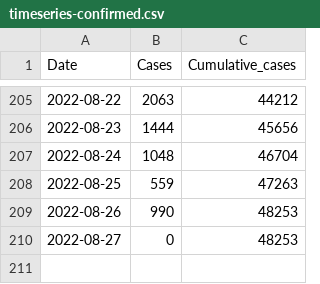
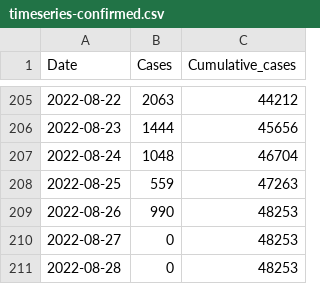
Before and after one commit to globaldothealth/monkeypox, a CSV file: timeseries-confirmed.csv, drawn as a sheet; only a part is shown, gaps mark what is left out.

```diff
--- a/timeseries-confirmed.csv
+++ b/timeseries-confirmed.csv
@@ -210 +210,2 @@ Date,Cases,Cumulative_cases
 2022-08-27,0,48253
+2022-08-28,0,48253
```
Also changed, not shown: timeseries-country-confirmed.csv.
